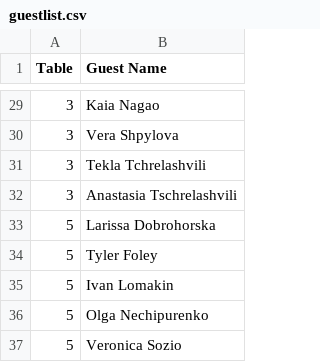
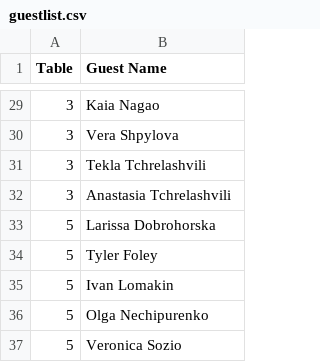
Before and after one commit to Haoyuandu96/wedding-table-lookup, a CSV file: guestlist.csv, drawn as a sheet; only a part is shown, gaps mark what is left out.

Commit message:
Update guestlist.csv

```diff
--- a/guestlist.csv
+++ b/guestlist.csv
@@ -31,3 +31,3 @@ Table,Guest Name
 3,Tekla Tchrelashvili
-3,Anastasia Tschrelashvili
+3,Anastasia Tchrelashvili
 5,Larissa Dobrohorska
```
